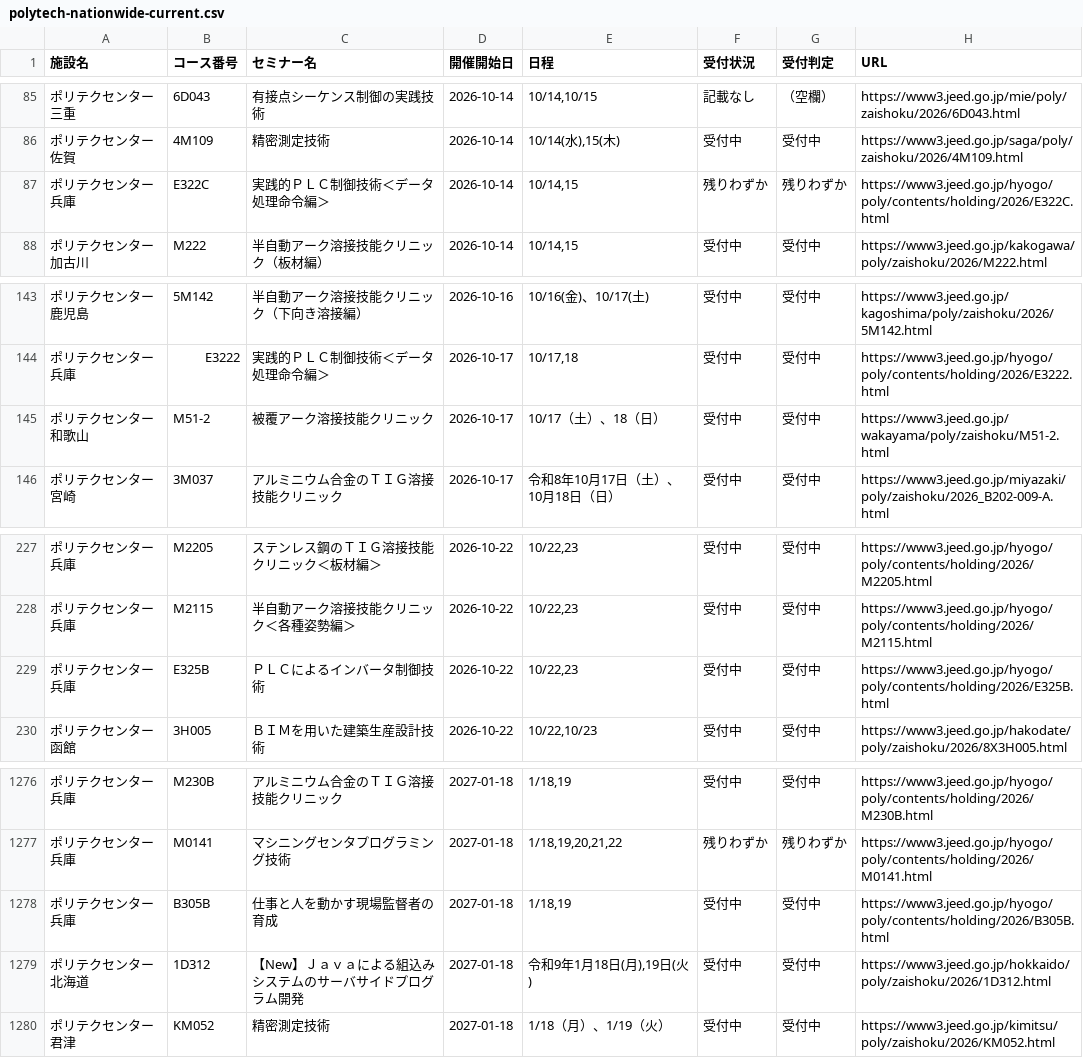
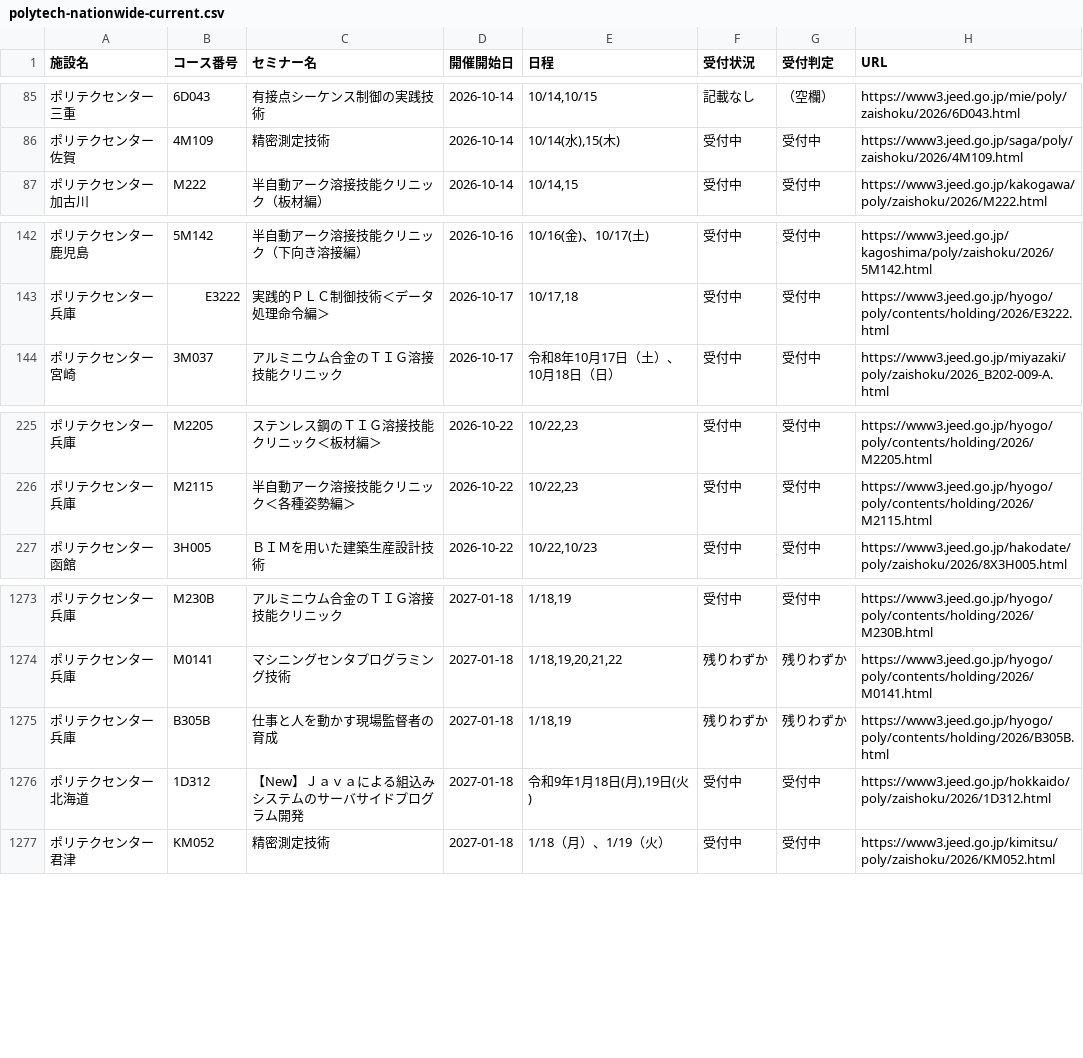
Before and after one commit to es-worktools/jnet21-rss, a CSV file: polytech-nationwide-current.csv, drawn as a sheet; only a part is shown, gaps mark what is left out.

```diff
--- a/polytech-nationwide-current.csv
+++ b/polytech-nationwide-current.csv
@@ -86,3 +86,2 @@
 ポリテクセンター佐賀,4M109,精密測定技術,2026-10-14,"10/14(水),15(木)",受付中,受付中,https://www3.jeed.go.jp/saga/poly/zaishoku/2026/4M109.html
-ポリテクセンター兵庫,E322C,実践的ＰＬＣ制御技術＜データ処理命令編＞,2026-10-14,"10/14,15",残りわずか,残りわずか,https://www3.jeed.go.jp/hyogo/poly/contents/holding/2026/E322C.html
 ポリテクセンター加古川,M222,半自動アーク溶接技能クリニック（板材編）,2026-10-14,"10/14,15",受付中,受付中,https://www3.jeed.go.jp/kakogawa/poly/zaishoku/2026/M222.html
@@ -144,3 +143,2 @@
 ポリテクセンター兵庫,E3222,実践的ＰＬＣ制御技術＜データ処理命令編＞,2026-10-17,"10/17,18",受付中,受付中,https://www3.jeed.go.jp/hyogo/poly/contents/holding/2026/E3222.html
-ポリテクセンター和歌山,M51-2,被覆アーク溶接技能クリニック,2026-10-17,10/17（土）、18（日）,受付中,受付中,https://www3.jeed.go.jp/wakayama/poly/zaishoku/M51-2.html
 ポリテクセンター宮崎,3M037,アルミニウム合金のＴＩＧ溶接技能クリニック,2026-10-17,令和8年10月17日（土）、10月18日（日）,受付中,受付中,https://www3.jeed.go.jp/miyazaki/poly/zaishoku/2026_B202-009-A.html
@@ -228,3 +226,2 @@
 ポリテクセンター兵庫,M2115,半自動アーク溶接技能クリニック＜各種姿勢編＞,2026-10-22,"10/22,23",受付中,受付中,https://www3.jeed.go.jp/hyogo/poly/contents/holding/2026/M2115.html
-ポリテクセンター兵庫,E325B,ＰＬＣによるインバータ制御技術,2026-10-22,"10/22,23",受付中,受付中,https://www3.jeed.go.jp/hyogo/poly/contents/holding/2026/E325B.html
 ポリテクセンター函館,3H005,ＢＩＭを用いた建築生産設計技術,2026-10-22,"10/22,10/23",受付中,受付中,https://www3.jeed.go.jp/hakodate/poly/zaishoku/2026/8X3H005.html
@@ -1277,3 +1274,3 @@
 ポリテクセンター兵庫,M0141,マシニングセンタプログラミング技術,2027-01-18,"1/18,19,20,21,22",残りわずか,残りわずか,https://www3.jeed.go.jp/hyogo/poly/contents/holding/2026/M0141.html
-ポリテクセンター兵庫,B305B,仕事と人を動かす現場監督者の育成,2027-01-18,"1/18,19",受付中,受付中,https://www3.jeed.go.jp/hyogo/poly/contents/holding/2026/B305B.html
+ポリテクセンター兵庫,B305B,仕事と人を動かす現場監督者の育成,2027-01-18,"1/18,19",残りわずか,残りわずか,https://www3.jeed.go.jp/hyogo/poly/contents/holding/2026/B305B.html
 ポリテクセンター北海道,1D312,【New】Ｊａｖａによる組込みシステムのサーバサイドプログラム開発,2027-01-18,"令和9年1月18日(月),19日(火)",受付中,受付中,https://www3.jeed.go.jp/hokkaido/poly/zaishoku/2026/1D312.html
```
Also changed, not shown: 1 other file.
